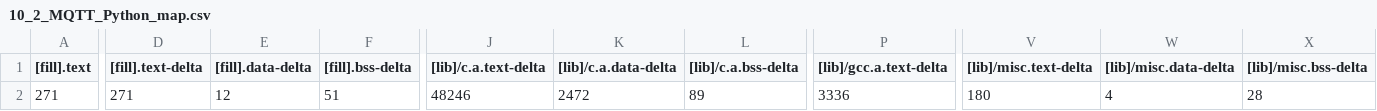
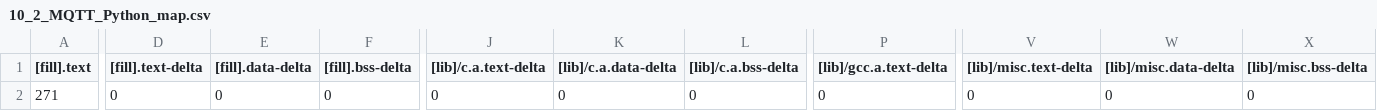
Before and after one commit to GakuSenDeSu/mbed10, a CSV file: 10_2_MQTT_Python/BUILD/K66F/GCC_ARM/10_2_MQTT_Python_map.csv, drawn as a sheet; only a part is shown, gaps mark what is left out; the diff covers the shown part only; the diff names each change by its address in the sheet, - before the commit and + after, or states it on an @@ line.

```diff
--- a/10_2_MQTT_Python/BUILD/K66F/GCC_ARM/10_2_MQTT_Python_map.csv
+++ b/10_2_MQTT_Python/BUILD/K66F/GCC_ARM/10_2_MQTT_Python_map.csv
-D2 ([fill].text-delta): 271
+D2 ([fill].text-delta): 0
-E2 ([fill].data-delta): 12
+E2 ([fill].data-delta): 0
-F2 ([fill].bss-delta): 51
+F2 ([fill].bss-delta): 0
-J2 ([lib]/c.a.text-delta): 48246
+J2 ([lib]/c.a.text-delta): 0
-K2 ([lib]/c.a.data-delta): 2472
+K2 ([lib]/c.a.data-delta): 0
-L2 ([lib]/c.a.bss-delta): 89
+L2 ([lib]/c.a.bss-delta): 0
-P2 ([lib]/gcc.a.text-delta): 3336
+P2 ([lib]/gcc.a.text-delta): 0
-V2 ([lib]/misc.text-delta): 180
+V2 ([lib]/misc.text-delta): 0
-W2 ([lib]/misc.data-delta): 4
+W2 ([lib]/misc.data-delta): 0
-X2 ([lib]/misc.bss-delta): 28
+X2 ([lib]/misc.bss-delta): 0
```
Also changed, not shown: 27 edited cells elsewhere in this file, 4 other files.
